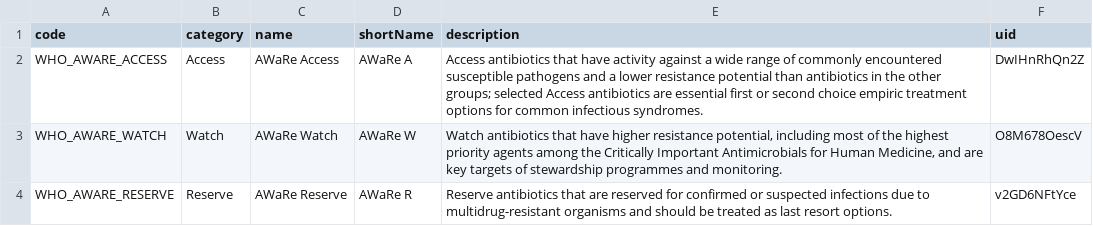
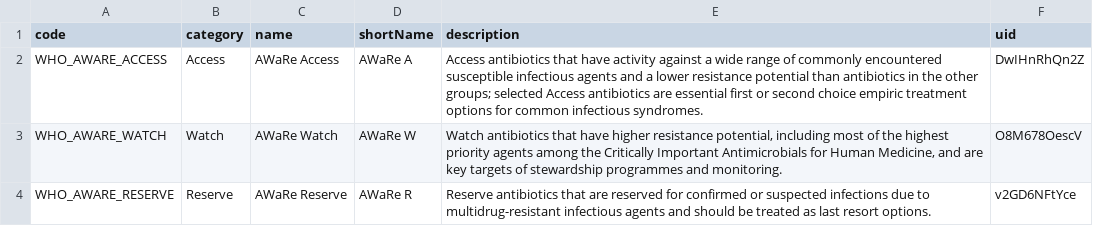
Before and after one commit to Brar/Surveillance-Toolkit, a CSV file: metadata/common/antibiotics/NeoIPC-Antibiotic-AWaRe-Groups.csv, drawn as a sheet.

Commit message:
Adopt the index's group names and the house term in the AWaRe descriptions
J04AB and P01AB take the ATC/DDD index's own level-4 names, "Antibiotics" and "Nitroimidazole derivatives", so the attribution that reproduces the group names verbatim now holds for all 34 groups, and the README says so without an exception. The three AWaRe group descriptions and the AWaRe group-set description speak of susceptible and multidrug-resistant infectious agents, the house term for what causes an infection; no locale had translated these strings or the two group names, so the catalogues regenerate onto the new source strings with empty translations.

```diff
--- a/metadata/common/antibiotics/NeoIPC-Antibiotic-AWaRe-Groups.csv
+++ b/metadata/common/antibiotics/NeoIPC-Antibiotic-AWaRe-Groups.csv
@@ -1,4 +1,4 @@
 code,category,name,shortName,description,uid
-WHO_AWARE_ACCESS,Access,AWaRe Access,AWaRe A,"Access antibiotics that have activity against a wide range of commonly encountered susceptible pathogens and a lower resistance potential than antibiotics in the other groups; selected Access antibiotics are essential first or second choice empiric treatment options for common infectious syndromes.",DwIHnRhQn2Z
+WHO_AWARE_ACCESS,Access,AWaRe Access,AWaRe A,"Access antibiotics that have activity against a wide range of commonly encountered susceptible infectious agents and a lower resistance potential than antibiotics in the other groups; selected Access antibiotics are essential first or second choice empiric treatment options for common infectious syndromes.",DwIHnRhQn2Z
 WHO_AWARE_WATCH,Watch,AWaRe Watch,AWaRe W,"Watch antibiotics that have higher resistance potential, including most of the highest priority agents among the Critically Important Antimicrobials for Human Medicine, and are key targets of stewardship programmes and monitoring.",O8M678OescV
-WHO_AWARE_RESERVE,Reserve,AWaRe Reserve,AWaRe R,"Reserve antibiotics that are reserved for confirmed or suspected infections due to multidrug-resistant organisms and should be treated as last resort options.",v2GD6NFtYce
+WHO_AWARE_RESERVE,Reserve,AWaRe Reserve,AWaRe R,"Reserve antibiotics that are reserved for confirmed or suspected infections due to multidrug-resistant infectious agents and should be treated as last resort options.",v2GD6NFtYce
```
Also changed, not shown: 13 other files.
